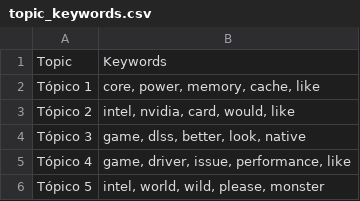
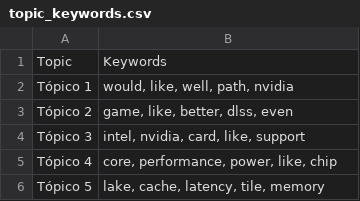
Before and after one commit to Ricardouchub/Proyecto-mlops-automl-reddit, a CSV file: data/topic_keywords.csv, drawn as a sheet.

```diff
--- a/data/topic_keywords.csv
+++ b/data/topic_keywords.csv
@@ -1,6 +1,6 @@
 Topic,Keywords
-Tópico 1,"core, power, memory, cache, like"
-Tópico 2,"intel, nvidia, card, would, like"
-Tópico 3,"game, dlss, better, look, native"
-Tópico 4,"game, driver, issue, performance, like"
-Tópico 5,"intel, world, wild, please, monster"
+Tópico 1,"would, like, well, path, nvidia"
+Tópico 2,"game, like, better, dlss, even"
+Tópico 3,"intel, nvidia, card, like, support"
+Tópico 4,"core, performance, power, like, chip"
+Tópico 5,"lake, cache, latency, tile, memory"
```
Also changed, not shown: 3 other files.
